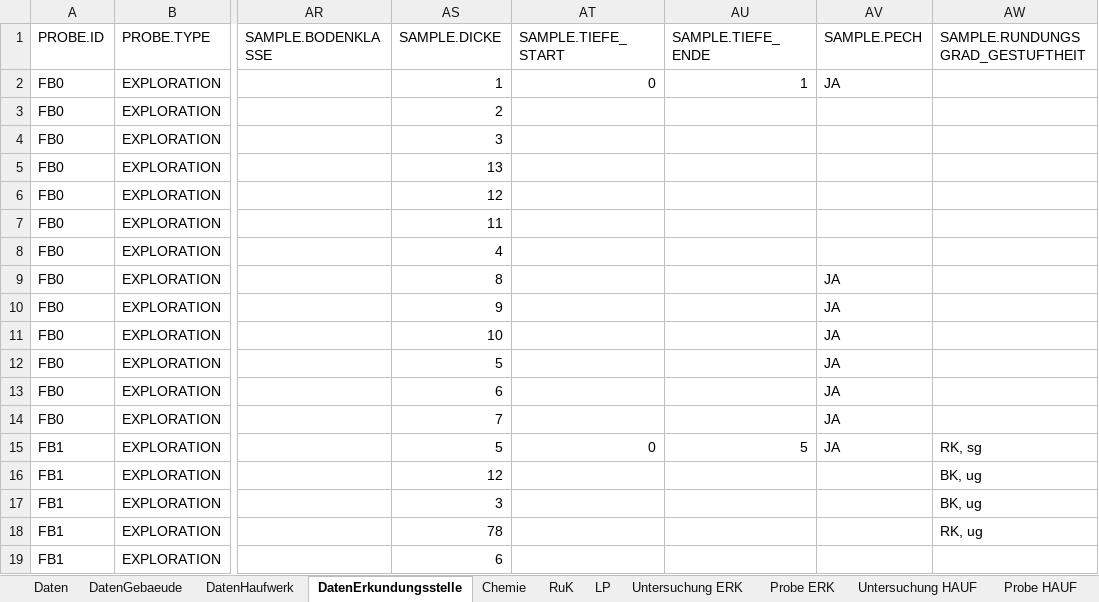
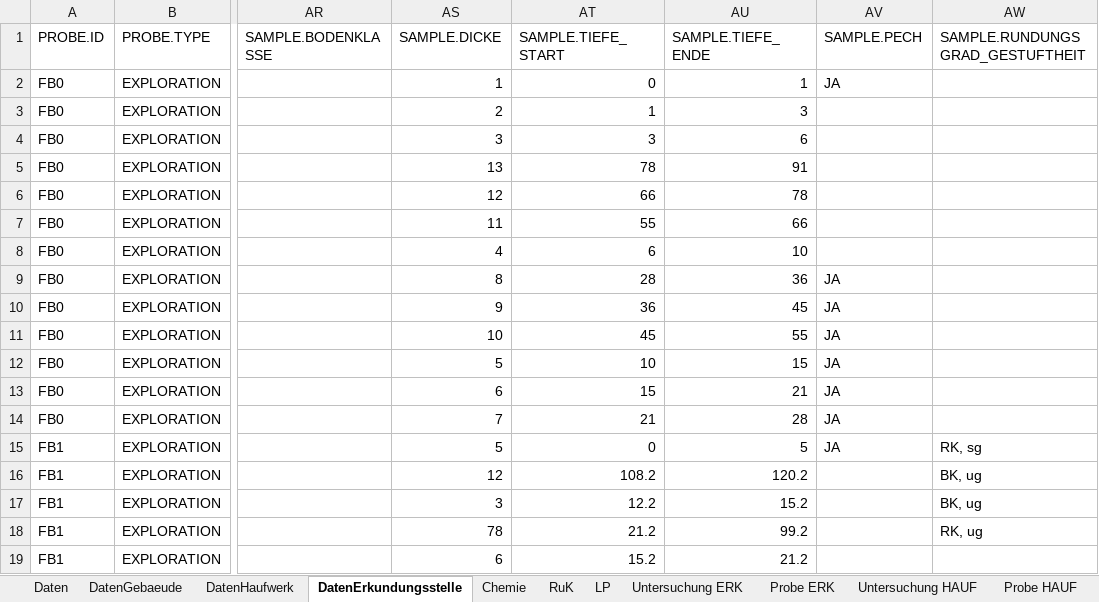
Before and after one commit to mkuenzl/sbt-generator, an Excel workbook: tests-resources/input/excel/excel-template-test.xlsx, sheet DatenErkundungsstelle, drawn as a sheet; only a part is shown, gaps mark what is left out; values as stored, in another font and other column widths than the file's, no borders; table styles not drawn; the diff covers the shown part only; the diff names each change by its address in the sheet, - before the commit and + after, or states it on an @@ line.

```diff
--- a/tests-resources/input/excel/excel-template-test.xlsx (sheet DatenErkundungsstelle)
+++ b/tests-resources/input/excel/excel-template-test.xlsx (sheet DatenErkundungsstelle)
-AT3 (SAMPLE.TIEFE_START): (empty)
+AT3 (SAMPLE.TIEFE_START): 1
-AU3 (SAMPLE.TIEFE_ENDE): (empty)
+AU3 (SAMPLE.TIEFE_ENDE): 3
-AT4 (SAMPLE.TIEFE_START): (empty)
+AT4 (SAMPLE.TIEFE_START): 3
-AU4 (SAMPLE.TIEFE_ENDE): (empty)
+AU4 (SAMPLE.TIEFE_ENDE): 6
-AT5 (SAMPLE.TIEFE_START): (empty)
+AT5 (SAMPLE.TIEFE_START): 78
-AU5 (SAMPLE.TIEFE_ENDE): (empty)
+AU5 (SAMPLE.TIEFE_ENDE): 91
-AT6 (SAMPLE.TIEFE_START): (empty)
+AT6 (SAMPLE.TIEFE_START): 66
-AU6 (SAMPLE.TIEFE_ENDE): (empty)
+AU6 (SAMPLE.TIEFE_ENDE): 78
-AT7 (SAMPLE.TIEFE_START): (empty)
+AT7 (SAMPLE.TIEFE_START): 55
-AU7 (SAMPLE.TIEFE_ENDE): (empty)
+AU7 (SAMPLE.TIEFE_ENDE): 66
-AT8 (SAMPLE.TIEFE_START): (empty)
+AT8 (SAMPLE.TIEFE_START): 6
-AU8 (SAMPLE.TIEFE_ENDE): (empty)
+AU8 (SAMPLE.TIEFE_ENDE): 10
-AT9 (SAMPLE.TIEFE_START): (empty)
+AT9 (SAMPLE.TIEFE_START): 28
-AU9 (SAMPLE.TIEFE_ENDE): (empty)
+AU9 (SAMPLE.TIEFE_ENDE): 36
-AT10 (SAMPLE.TIEFE_START): (empty)
+AT10 (SAMPLE.TIEFE_START): 36
-AU10 (SAMPLE.TIEFE_ENDE): (empty)
+AU10 (SAMPLE.TIEFE_ENDE): 45
-AT11 (SAMPLE.TIEFE_START): (empty)
+AT11 (SAMPLE.TIEFE_START): 45
-AU11 (SAMPLE.TIEFE_ENDE): (empty)
+AU11 (SAMPLE.TIEFE_ENDE): 55
-AT12 (SAMPLE.TIEFE_START): (empty)
+AT12 (SAMPLE.TIEFE_START): 10
-AU12 (SAMPLE.TIEFE_ENDE): (empty)
+AU12 (SAMPLE.TIEFE_ENDE): 15
-AT13 (SAMPLE.TIEFE_START): (empty)
+AT13 (SAMPLE.TIEFE_START): 15
-AU13 (SAMPLE.TIEFE_ENDE): (empty)
+AU13 (SAMPLE.TIEFE_ENDE): 21
-AT14 (SAMPLE.TIEFE_START): (empty)
+AT14 (SAMPLE.TIEFE_START): 21
-AU14 (SAMPLE.TIEFE_ENDE): (empty)
+AU14 (SAMPLE.TIEFE_ENDE): 28
-AT16 (SAMPLE.TIEFE_START): (empty)
+AT16 (SAMPLE.TIEFE_START): 108.2
-AU16 (SAMPLE.TIEFE_ENDE): (empty)
+AU16 (SAMPLE.TIEFE_ENDE): 120.2
-AT17 (SAMPLE.TIEFE_START): (empty)
+AT17 (SAMPLE.TIEFE_START): 12.2
-AU17 (SAMPLE.TIEFE_ENDE): (empty)
+AU17 (SAMPLE.TIEFE_ENDE): 15.2
-AT18 (SAMPLE.TIEFE_START): (empty)
+AT18 (SAMPLE.TIEFE_START): 21.2
-AU18 (SAMPLE.TIEFE_ENDE): (empty)
+AU18 (SAMPLE.TIEFE_ENDE): 99.2
-AT19 (SAMPLE.TIEFE_START): (empty)
+AT19 (SAMPLE.TIEFE_START): 15.2
-AU19 (SAMPLE.TIEFE_ENDE): (empty)
+AU19 (SAMPLE.TIEFE_ENDE): 21.2
```
Also changed, not shown: 52 edited cells elsewhere in this sheet, sheet Probe ERK, sheet Daten, 2 other files.
